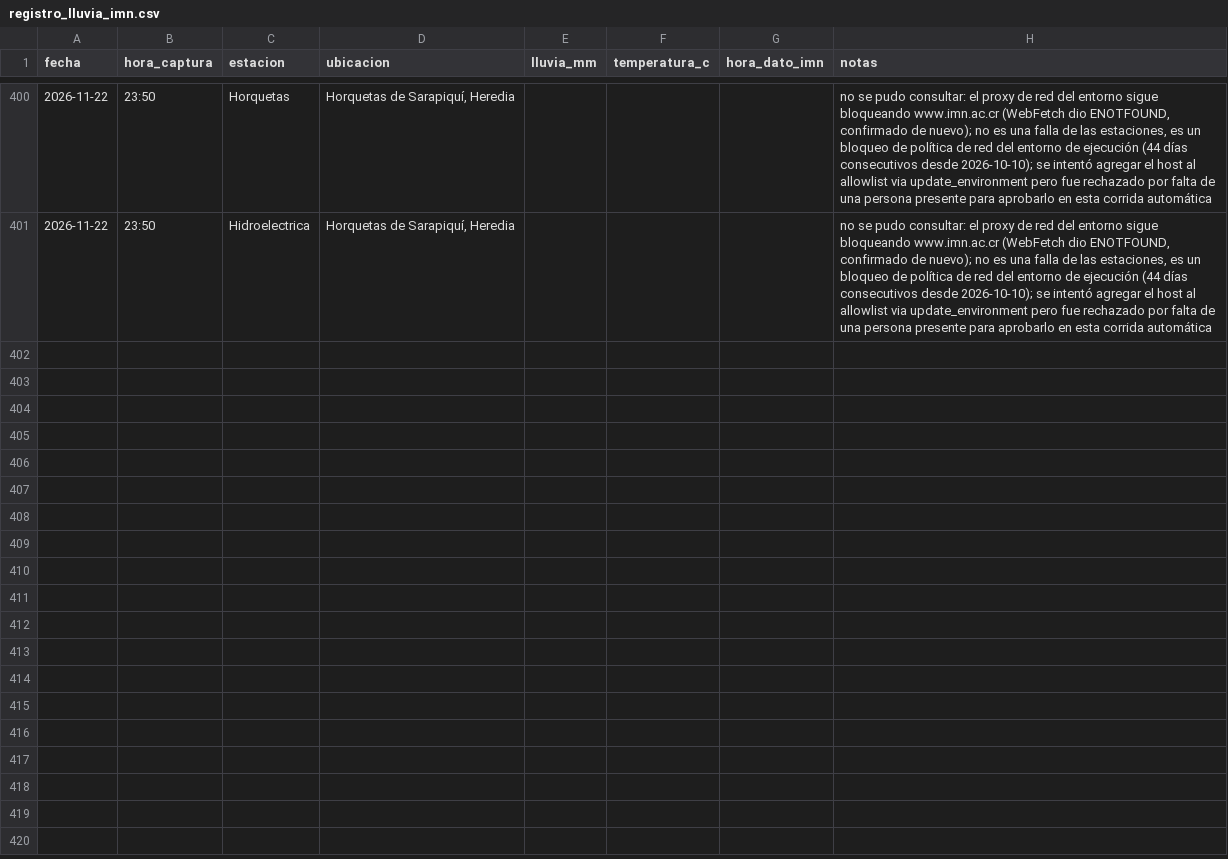
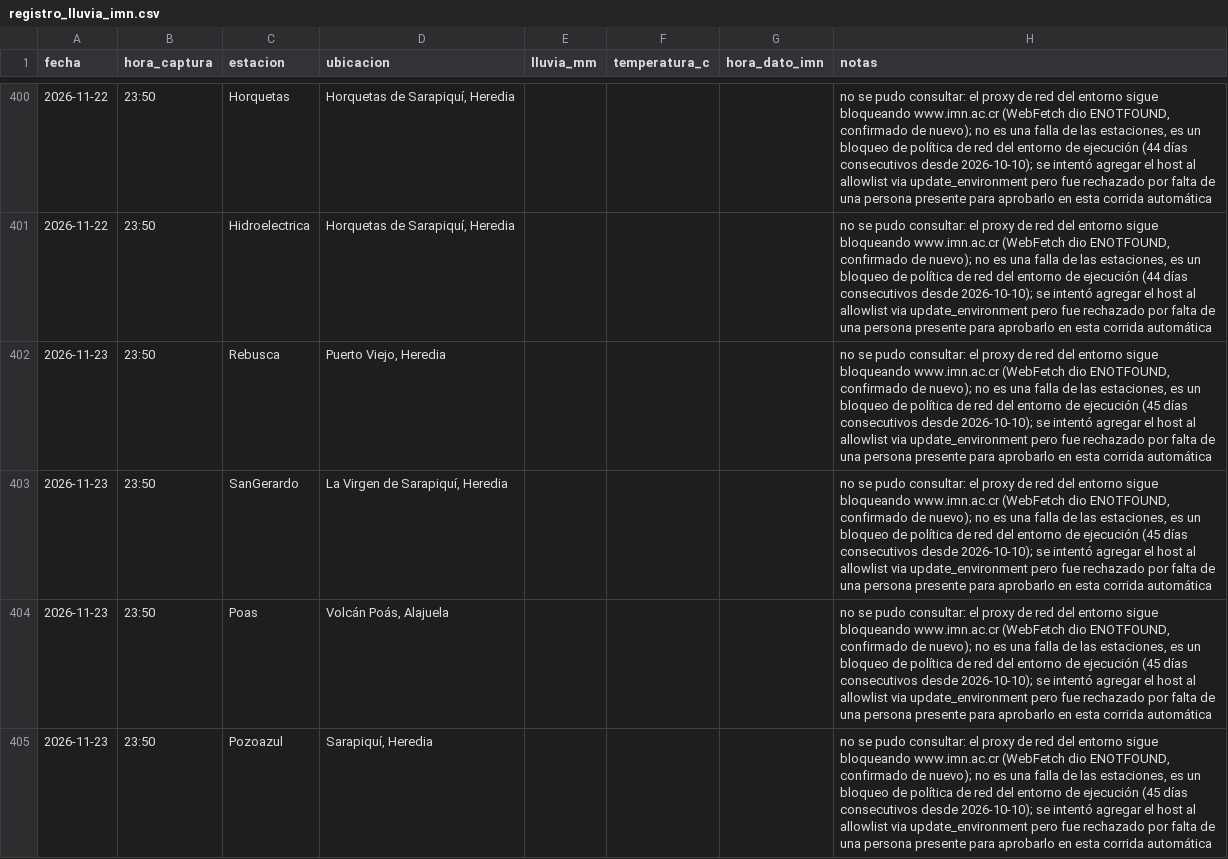
Before and after one commit to robertoico06-dev/imn-lluvia, a CSV file: registro_lluvia_imn.csv, drawn as a sheet; only a part is shown, gaps mark what is left out; the diff covers the shown part only; the diff names each change by its address in the sheet, - before the commit and + after, or states it on an @@ line.

```diff
--- a/registro_lluvia_imn.csv
+++ b/registro_lluvia_imn.csv
+row 402: 2026-11-23 | 23:50 | Rebusca | Puerto Viejo, Heredia |  |  |  | no se pudo consultar: el proxy de red del entorno sigue bloqueando www.imn.ac.cr (WebFetch dio ENOTFOUND, confirmado de nuevo); no es una falla de las estaciones, es un bloqueo de política de red del entorno de ejecución (45 días consecutivos desde 2026-10-10); se intentó agregar el host al allowlist via update_environment pero fue rechazado por falta de una persona presente para aprobarlo en esta corrida automática
+row 403: 2026-11-23 | 23:50 | SanGerardo | La Virgen de Sarapiquí, Heredia |  |  |  | no se pudo consultar: el proxy de red del entorno sigue bloqueando www.imn.ac.cr (WebFetch dio ENOTFOUND, confirmado de nuevo); no es una falla de las estaciones, es un bloqueo de política de red del entorno de ejecución (45 días consecutivos desde 2026-10-10); se intentó agregar el host al allowlist via update_environment pero fue rechazado por falta de una persona presente para aprobarlo en esta corrida automática
+row 404: 2026-11-23 | 23:50 | Poas | Volcán Poás, Alajuela |  |  |  | no se pudo consultar: el proxy de red del entorno sigue bloqueando www.imn.ac.cr (WebFetch dio ENOTFOUND, confirmado de nuevo); no es una falla de las estaciones, es un bloqueo de política de red del entorno de ejecución (45 días consecutivos desde 2026-10-10); se intentó agregar el host al allowlist via update_environment pero fue rechazado por falta de una persona presente para aprobarlo en esta corrida automática
+row 405: 2026-11-23 | 23:50 | Pozoazul | Sarapiquí, Heredia |  |  |  | no se pudo consultar: el proxy de red del entorno sigue bloqueando www.imn.ac.cr (WebFetch dio ENOTFOUND, confirmado de nuevo); no es una falla de las estaciones, es un bloqueo de política de red del entorno de ejecución (45 días consecutivos desde 2026-10-10); se intentó agregar el host al allowlist via update_environment pero fue rechazado por falta de una persona presente para aprobarlo en esta corrida automática
```
Also changed, not shown: 4 added rows elsewhere in this file.
